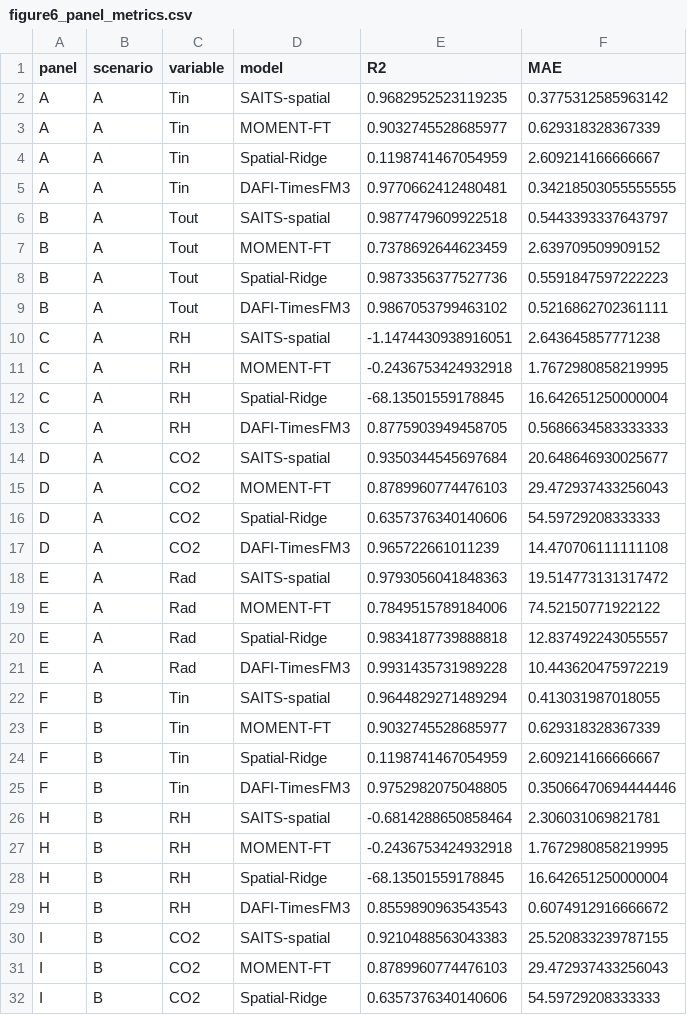
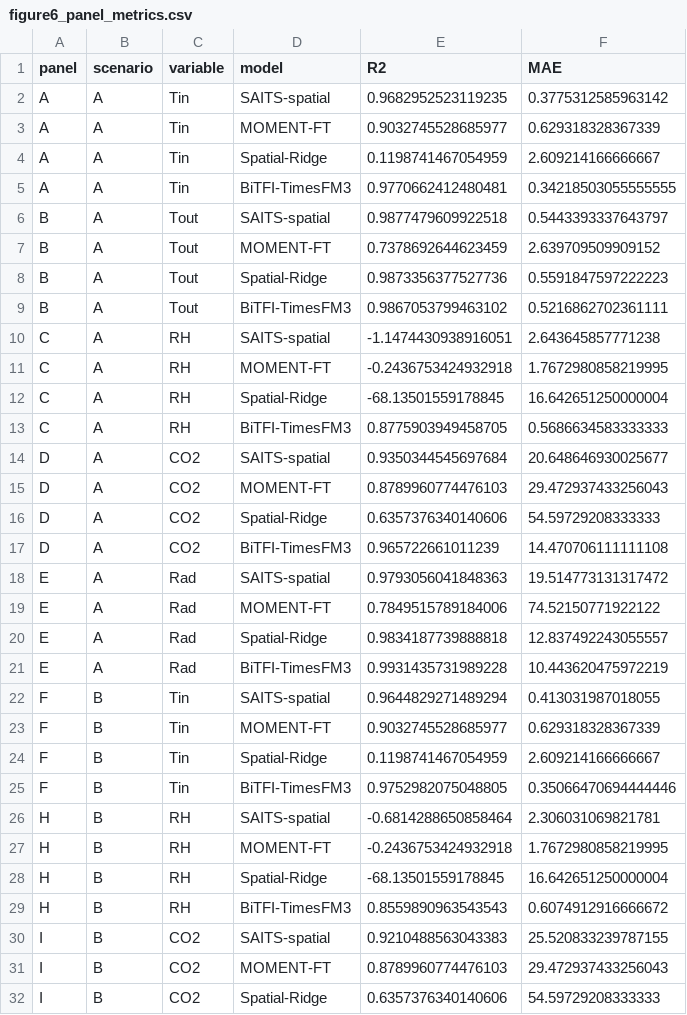
Before and after one commit to mallejh92/BiTFI, a CSV file: 02_model/revision_results/figure6_panel_metrics.csv, drawn as a sheet; only a part is shown; the diff covers the shown part only.

```diff
--- a/02_model/revision_results/figure6_panel_metrics.csv
+++ b/02_model/revision_results/figure6_panel_metrics.csv
@@ -4,3 +4,3 @@ A,A,Tin,MOMENT-FT,0.9032745528685977,0.629318328367339
 A,A,Tin,Spatial-Ridge,0.1198741467054959,2.609214166666667
-A,A,Tin,DAFI-TimesFM3,0.9770662412480481,0.34218503055555555
+A,A,Tin,BiTFI-TimesFM3,0.9770662412480481,0.34218503055555555
 B,A,Tout,SAITS-spatial,0.9877479609922518,0.5443393337643797
@@ -8,3 +8,3 @@ B,A,Tout,MOMENT-FT,0.7378692644623459,2.639709509909152
 B,A,Tout,Spatial-Ridge,0.9873356377527736,0.5591847597222223
-B,A,Tout,DAFI-TimesFM3,0.9867053799463102,0.5216862702361111
+B,A,Tout,BiTFI-TimesFM3,0.9867053799463102,0.5216862702361111
 C,A,RH,SAITS-spatial,-1.1474430938916051,2.643645857771238
@@ -12,3 +12,3 @@ C,A,RH,MOMENT-FT,-0.2436753424932918,1.7672980858219995
 C,A,RH,Spatial-Ridge,-68.13501559178845,16.642651250000004
-C,A,RH,DAFI-TimesFM3,0.8775903949458705,0.5686634583333333
+C,A,RH,BiTFI-TimesFM3,0.8775903949458705,0.5686634583333333
 D,A,CO2,SAITS-spatial,0.9350344545697684,20.648646930025677
@@ -16,3 +16,3 @@ D,A,CO2,MOMENT-FT,0.8789960774476103,29.472937433256043
 D,A,CO2,Spatial-Ridge,0.6357376340140606,54.59729208333333
-D,A,CO2,DAFI-TimesFM3,0.965722661011239,14.470706111111108
+D,A,CO2,BiTFI-TimesFM3,0.965722661011239,14.470706111111108
 E,A,Rad,SAITS-spatial,0.9793056041848363,19.514773131317472
@@ -20,3 +20,3 @@ E,A,Rad,MOMENT-FT,0.7849515789184006,74.52150771922122
 E,A,Rad,Spatial-Ridge,0.9834187739888818,12.837492243055557
-E,A,Rad,DAFI-TimesFM3,0.9931435731989228,10.443620475972219
+E,A,Rad,BiTFI-TimesFM3,0.9931435731989228,10.443620475972219
 F,B,Tin,SAITS-spatial,0.9644829271489294,0.413031987018055
@@ -24,3 +24,3 @@ F,B,Tin,MOMENT-FT,0.9032745528685977,0.629318328367339
 F,B,Tin,Spatial-Ridge,0.1198741467054959,2.609214166666667
-F,B,Tin,DAFI-TimesFM3,0.9752982075048805,0.35066470694444446
+F,B,Tin,BiTFI-TimesFM3,0.9752982075048805,0.35066470694444446
 H,B,RH,SAITS-spatial,-0.6814288650858464,2.306031069821781
@@ -28,3 +28,3 @@ H,B,RH,MOMENT-FT,-0.2436753424932918,1.7672980858219995
 H,B,RH,Spatial-Ridge,-68.13501559178845,16.642651250000004
-H,B,RH,DAFI-TimesFM3,0.8559890963543543,0.6074912916666672
+H,B,RH,BiTFI-TimesFM3,0.8559890963543543,0.6074912916666672
 I,B,CO2,SAITS-spatial,0.9210488563043383,25.520833239787155
```
Also changed, not shown: 6 edited cells elsewhere in this file, 02_model/revision_results/all_physical_MAE.csv, 02_model/revision_results/all_summary.csv, 49 other files.
